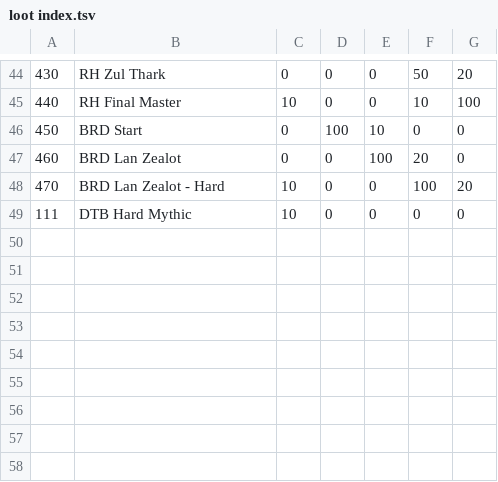
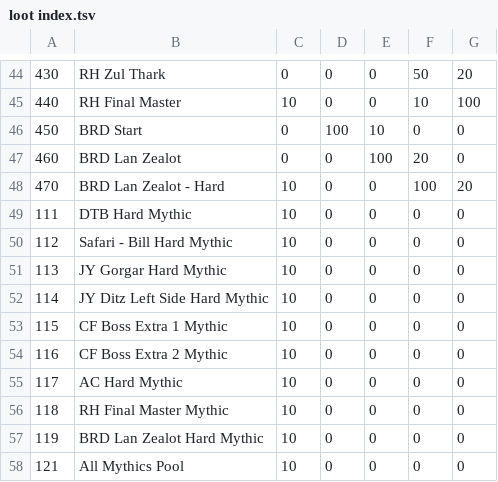
Before and after one commit to CrashDown963/Worldshift, a TSV file: data/db/items/loot index.tsv, drawn as a sheet; only a part is shown, gaps mark what is left out; the diff names each change by its address in the sheet, - before the commit and + after, or states it on an @@ line.

```diff
--- a/data/db/items/loot index.tsv
+++ b/data/db/items/loot index.tsv
+row 50: 112 | Safari - Bill Hard Mythic | 10 | 0 | 0 | 0 | 0
+row 51: 113 | JY Gorgar Hard Mythic | 10 | 0 | 0 | 0 | 0
+row 52: 114 | JY Ditz Left Side Hard Mythic | 10 | 0 | 0 | 0 | 0
+row 53: 115 | CF Boss Extra 1 Mythic | 10 | 0 | 0 | 0 | 0
+row 54: 116 | CF Boss Extra 2 Mythic | 10 | 0 | 0 | 0 | 0
+row 55: 117 | AC Hard Mythic | 10 | 0 | 0 | 0 | 0
+row 56: 118 | RH Final Master Mythic | 10 | 0 | 0 | 0 | 0
+row 57: 119 | BRD Lan Zealot Hard Mythic | 10 | 0 | 0 | 0 | 0
+row 58: 121 | All Mythics Pool | 10 | 0 | 0 | 0 | 0
```
Also changed, not shown: data/db/items/drop.tsv, data/db/items/loot.tsv.
